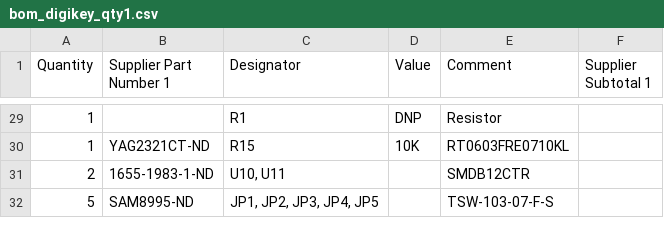
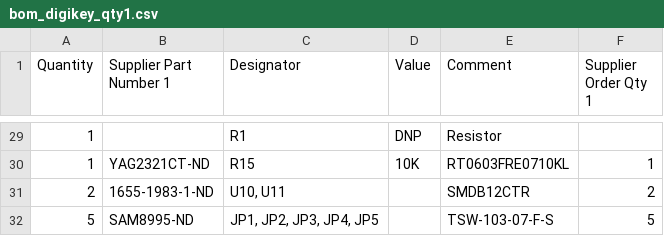
Before and after one commit to Severson-Group/AMDC-Hardware, a CSV file: Accessories/ExpansionBoard_DAC/REV20200627B/bom_digikey_qty1.csv, drawn as a sheet; only a part is shown, gaps mark what is left out; the diff covers the shown part only.

```diff
--- a/Accessories/ExpansionBoard_DAC/REV20200627B/bom_digikey_qty1.csv
+++ b/Accessories/ExpansionBoard_DAC/REV20200627B/bom_digikey_qty1.csv
@@ -1 +1 @@
-Quantity,Supplier Part Number 1,Designator,Value,Comment,Supplier Subtotal 1
+Quantity,Supplier Part Number 1,Designator,Value,Comment,Supplier Order Qty 1
@@ -29,4 +29,4 @@ Quantity,Supplier Part Number 1,Designator,Value,Comment,Supplier Subtotal 1
 "1","","R1","DNP","Resistor",""
-"1","YAG2321CT-ND","R15","10K","RT0603FRE0710KL",""
-"2","1655-1983-1-ND","U10, U11","","SMDB12CTR",""
-"5","SAM8995-ND","JP1, JP2, JP3, JP4, JP5","","TSW-103-07-F-S",""
+"1","YAG2321CT-ND","R15","10K","RT0603FRE0710KL","1"
+"2","1655-1983-1-ND","U10, U11","","SMDB12CTR","2"
+"5","SAM8995-ND","JP1, JP2, JP3, JP4, JP5","","TSW-103-07-F-S","5"
```
Also changed, not shown: 25 edited cells elsewhere in this file.
